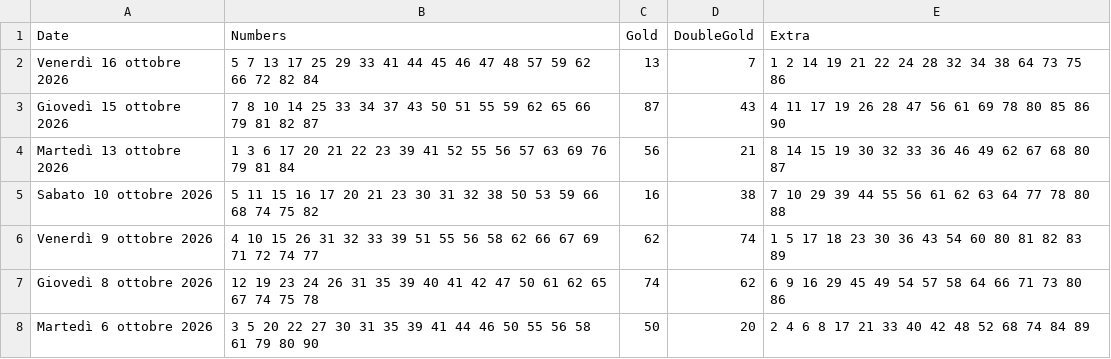
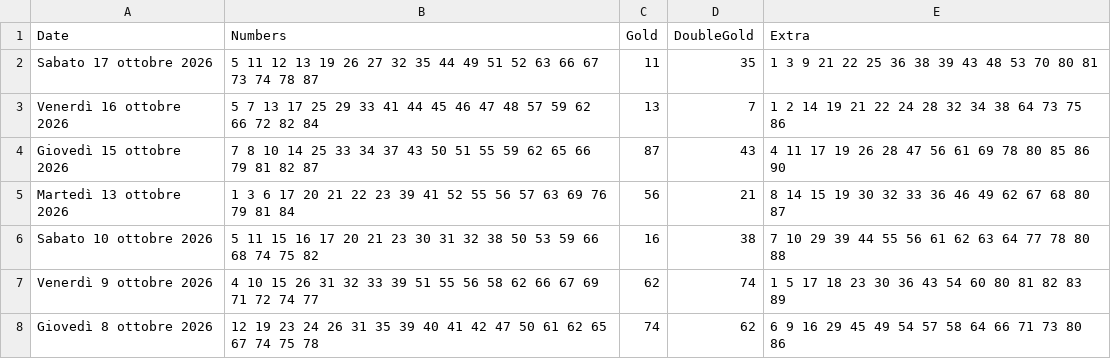
Before and after one commit to ilCamillo/lotto-serale-data, a CSV file: storico_10elotto_serale.csv, drawn as a sheet; only a part is shown; the shorter side is filled out with more unchanged rows; the diff names each change by its address in the sheet, - before the commit and + after, or states it on an @@ line.

```diff
--- a/storico_10elotto_serale.csv
+++ b/storico_10elotto_serale.csv
+row 2: Sabato 17 ottobre 2026 | 5 11 12 13 19 26 27 32 35 44 49 51 52 63 66 67 73 74 78 87 | 11 | 35 | 1 3 9 21 22 25 36 38 39 43 48 53 70 80 81
```
Also changed, not shown: 1 other file.
